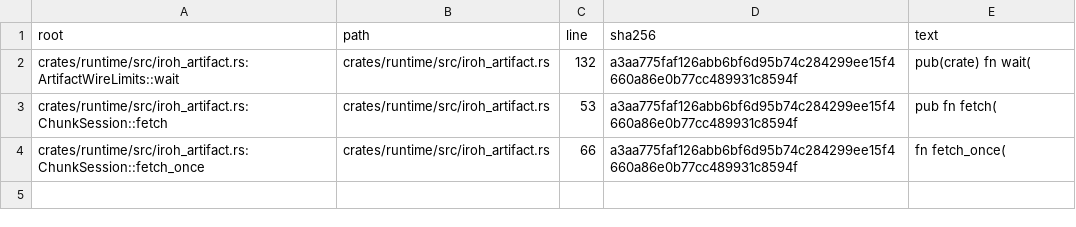
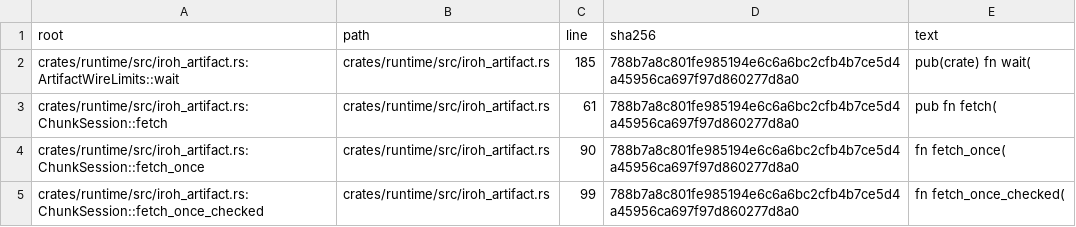
Before and after one commit to Tranquil-Flow/mycelium, a TSV file: test-support/budget_model/data/ru053-reviewed-roots.tsv, drawn as a sheet.

```diff
--- a/test-support/budget_model/data/ru053-reviewed-roots.tsv
+++ b/test-support/budget_model/data/ru053-reviewed-roots.tsv
@@ -1,4 +1,5 @@
 root	path	line	sha256	text
-crates/runtime/src/iroh_artifact.rs:ArtifactWireLimits::wait	crates/runtime/src/iroh_artifact.rs	132	a3aa775faf126abb6bf6d95b74c284299ee15f4660a86e0b77cc489931c8594f	    pub(crate) fn wait(
-crates/runtime/src/iroh_artifact.rs:ChunkSession::fetch	crates/runtime/src/iroh_artifact.rs	53	a3aa775faf126abb6bf6d95b74c284299ee15f4660a86e0b77cc489931c8594f	    pub fn fetch(
-crates/runtime/src/iroh_artifact.rs:ChunkSession::fetch_once	crates/runtime/src/iroh_artifact.rs	66	a3aa775faf126abb6bf6d95b74c284299ee15f4660a86e0b77cc489931c8594f	    fn fetch_once(
+crates/runtime/src/iroh_artifact.rs:ArtifactWireLimits::wait	crates/runtime/src/iroh_artifact.rs	185	788b7a8c801fe985194e6c6a6bc2cfb4b7ce5d4a45956ca697f97d860277d8a0	    pub(crate) fn wait(
+crates/runtime/src/iroh_artifact.rs:ChunkSession::fetch	crates/runtime/src/iroh_artifact.rs	61	788b7a8c801fe985194e6c6a6bc2cfb4b7ce5d4a45956ca697f97d860277d8a0	    pub fn fetch(
+crates/runtime/src/iroh_artifact.rs:ChunkSession::fetch_once	crates/runtime/src/iroh_artifact.rs	90	788b7a8c801fe985194e6c6a6bc2cfb4b7ce5d4a45956ca697f97d860277d8a0	    fn fetch_once(
+crates/runtime/src/iroh_artifact.rs:ChunkSession::fetch_once_checked	crates/runtime/src/iroh_artifact.rs	99	788b7a8c801fe985194e6c6a6bc2cfb4b7ce5d4a45956ca697f97d860277d8a0	    fn fetch_once_checked(
```
Also changed, not shown: test-support/budget_model/data/ru053-reviewed-edges.tsv, 1 other file.
